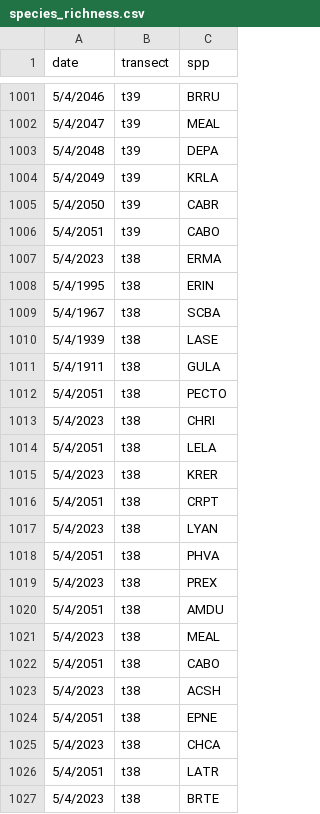
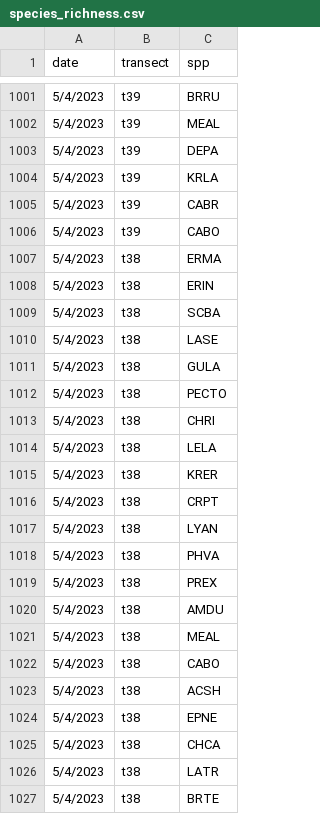
Before and after one commit to kyle-turchick/Nevada_solar, a CSV file: species_richness.csv, drawn as a sheet; only a part is shown, gaps mark what is left out; the diff covers the shown part only.

```diff
--- a/species_richness.csv
+++ b/species_richness.csv
@@ -1001,27 +1001,27 @@
-5/4/2046,t39,BRRU
-5/4/2047,t39,MEAL
-5/4/2048,t39,DEPA
-5/4/2049,t39,KRLA
-5/4/2050,t39,CABR
-5/4/2051,t39,CABO
+5/4/2023,t39,BRRU
+5/4/2023,t39,MEAL
+5/4/2023,t39,DEPA
+5/4/2023,t39,KRLA
+5/4/2023,t39,CABR
+5/4/2023,t39,CABO
 5/4/2023,t38,ERMA
-5/4/1995,t38,ERIN
-5/4/1967,t38,SCBA
-5/4/1939,t38,LASE
-5/4/1911,t38,GULA
-5/4/2051,t38,PECTO
+5/4/2023,t38,ERIN
+5/4/2023,t38,SCBA
+5/4/2023,t38,LASE
+5/4/2023,t38,GULA
+5/4/2023,t38,PECTO
 5/4/2023,t38,CHRI
-5/4/2051,t38,LELA
+5/4/2023,t38,LELA
 5/4/2023,t38,KRER
-5/4/2051,t38,CRPT
+5/4/2023,t38,CRPT
 5/4/2023,t38,LYAN
-5/4/2051,t38,PHVA
+5/4/2023,t38,PHVA
 5/4/2023,t38,PREX
-5/4/2051,t38,AMDU
+5/4/2023,t38,AMDU
 5/4/2023,t38,MEAL
-5/4/2051,t38,CABO
+5/4/2023,t38,CABO
 5/4/2023,t38,ACSH
-5/4/2051,t38,EPNE
+5/4/2023,t38,EPNE
 5/4/2023,t38,CHCA
-5/4/2051,t38,LATR
+5/4/2023,t38,LATR
 5/4/2023,t38,BRTE
```
Also changed, not shown: 1 removed row and 58 edited cells elsewhere in this file.
